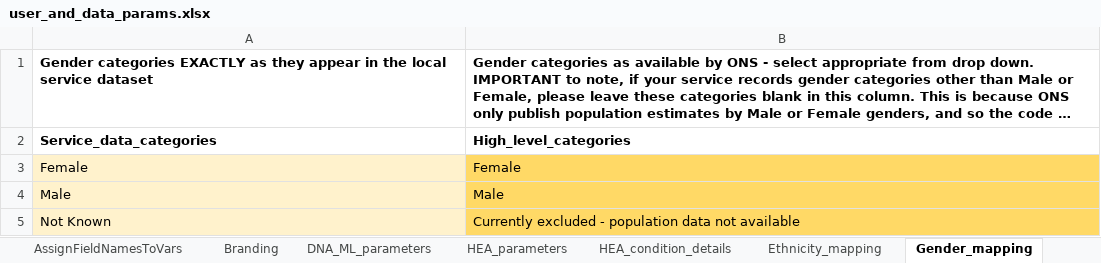
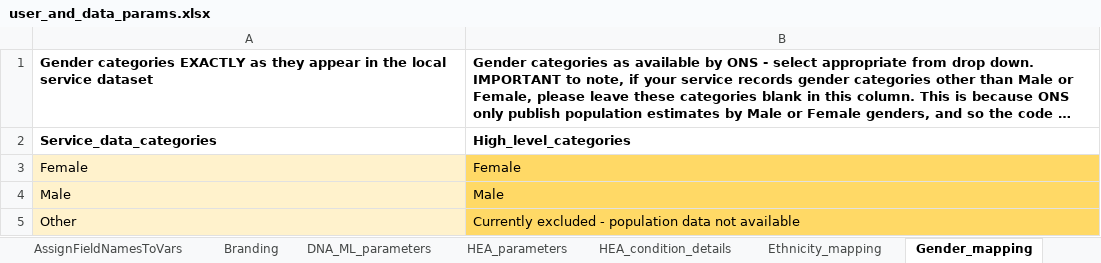
Before and after one commit to hsma4-student/shine, an Excel workbook: raw_data/user_and_data_parameters/user_and_data_params.xlsx, sheet Gender_mapping, drawn as a sheet; long unchanged cells end in …; values as stored, in another font and other column widths than the file's, no borders; conditional formats not drawn; the diff names each change by its address in the sheet, - before the commit and + after, or states it on an @@ line.

```diff
--- a/raw_data/user_and_data_parameters/user_and_data_params.xlsx (sheet Gender_mapping)
+++ b/raw_data/user_and_data_parameters/user_and_data_params.xlsx (sheet Gender_mapping)
-A5: Not Known
+A5: Other
```
Also changed, not shown: sheet Ethnicity_mapping, sheet HEA_condition_details, sheet HEA_parameters, sheet DNA_ML_parameters, 4 other files.
